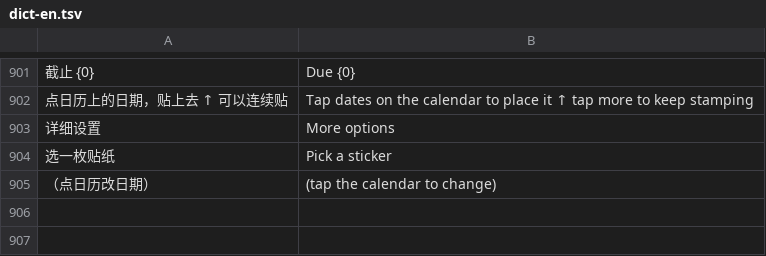
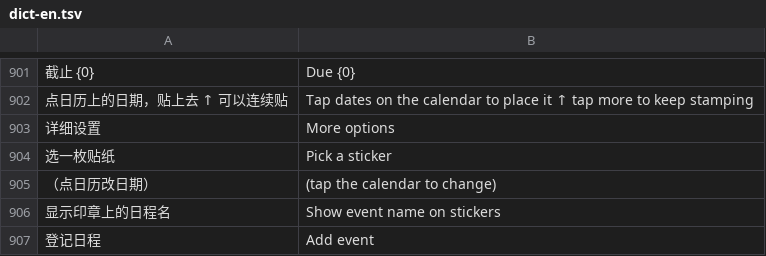
Before and after one commit to lianbang999-crypto/foyue01, a TSV file: looka/i18n/dict-en.tsv, drawn as a sheet; only a part is shown, gaps mark what is left out; the diff names each change by its address in the sheet, - before the commit and + after, or states it on an @@ line.

Commit message:
feat: v1.14.0 —— §72 Sticker 模块按母档 v1.0 工程复刻（直拖手势根治拖曳不灵敏 · 锚定 Popover 两态 · 标题气泡复合对象 · 拖拽创建 · viewport inset · 尺寸 Token）

```diff
--- a/looka/i18n/dict-en.tsv
+++ b/looka/i18n/dict-en.tsv
+row 906: 显示印章上的日程名 | Show event name on stickers
+row 907: 登记日程 | Add event
```
Also changed, not shown: 17 other files.
